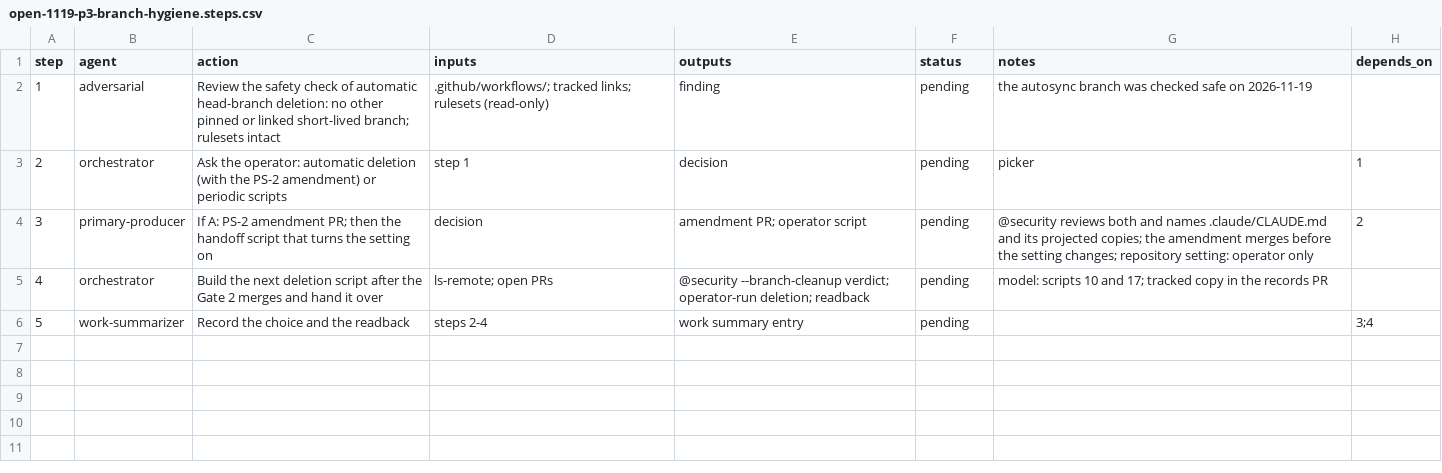
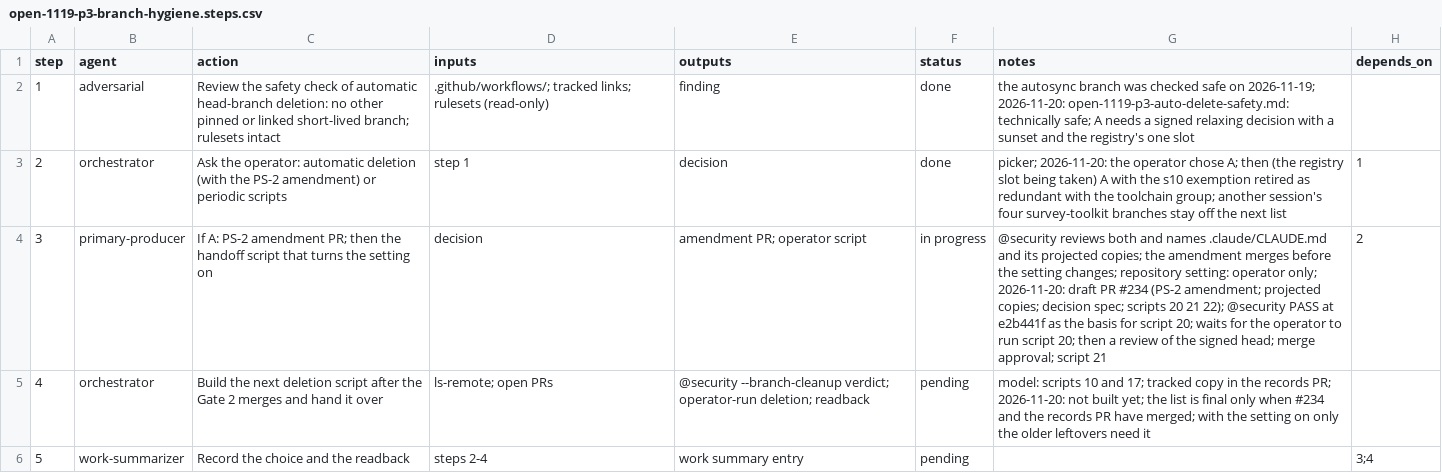
Before and after one commit to jlcatonjr/researchteam, a CSV file: references/plans/open-1119-p3-branch-hygiene.steps.csv, drawn as a sheet.

```diff
--- a/references/plans/open-1119-p3-branch-hygiene.steps.csv
+++ b/references/plans/open-1119-p3-branch-hygiene.steps.csv
@@ -1,6 +1,6 @@
 step,agent,action,inputs,outputs,status,notes,depends_on
-1,adversarial,Review the safety check of automatic head-branch deletion: no other pinned or linked short-lived branch; rulesets intact,.github/workflows/; tracked links; rulesets (read-only),finding,pending,the autosync branch was checked safe on 2026-11-19,
-2,orchestrator,Ask the operator: automatic deletion (with the PS-2 amendment) or periodic scripts,step 1,decision,pending,picker,1
-3,primary-producer,If A: PS-2 amendment PR; then the handoff script that turns the setting on,decision,amendment PR; operator script,pending,@security reviews both and names .claude/CLAUDE.md and its projected copies; the amendment merges before the setting changes; repository setting: operator only,2
-4,orchestrator,Build the next deletion script after the Gate 2 merges and hand it over,ls-remote; open PRs,@security --branch-cleanup verdict; operator-run deletion; readback,pending,model: scripts 10 and 17; tracked copy in the records PR,
+1,adversarial,Review the safety check of automatic head-branch deletion: no other pinned or linked short-lived branch; rulesets intact,.github/workflows/; tracked links; rulesets (read-only),finding,done,the autosync branch was checked safe on 2026-11-19; 2026-11-20: open-1119-p3-auto-delete-safety.md: technically safe; A needs a signed relaxing decision with a sunset and the registry's one slot,
+2,orchestrator,Ask the operator: automatic deletion (with the PS-2 amendment) or periodic scripts,step 1,decision,done,picker; 2026-11-20: the operator chose A; then (the registry slot being taken) A with the s10 exemption retired as redundant with the toolchain group; another session's four survey-toolkit branches stay off the next list,1
+3,primary-producer,If A: PS-2 amendment PR; then the handoff script that turns the setting on,decision,amendment PR; operator script,in progress,@security reviews both and names .claude/CLAUDE.md and its projected copies; the amendment merges before the setting changes; repository setting: operator only; 2026-11-20: draft PR #234 (PS-2 amendment; projected copies; decision spec; scripts 20 21 22); @security PASS at e2b441f as the basis for script 20; waits for the operator to run script 20; then a review of the signed head; merge approval; script 21,2
+4,orchestrator,Build the next deletion script after the Gate 2 merges and hand it over,ls-remote; open PRs,@security --branch-cleanup verdict; operator-run deletion; readback,pending,model: scripts 10 and 17; tracked copy in the records PR; 2026-11-20: not built yet; the list is final only when #234 and the records PR have merged; with the setting on only the older leftovers need it,
 5,work-summarizer,Record the choice and the readback,steps 2-4,work summary entry,pending,,3;4
```
Also changed, not shown: references/plans/open-1119-p1-term-index-core-switch.steps.csv, references/plans/open-1119-p2-release-tag-verification.steps.csv, 8 other files.
